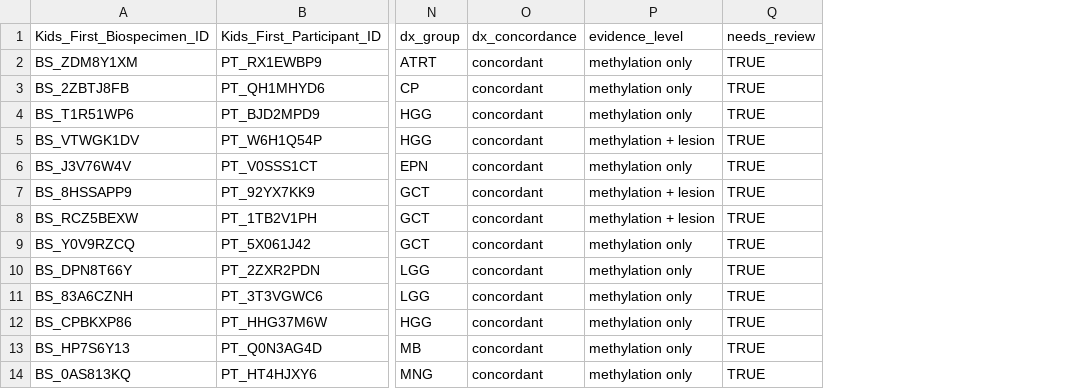
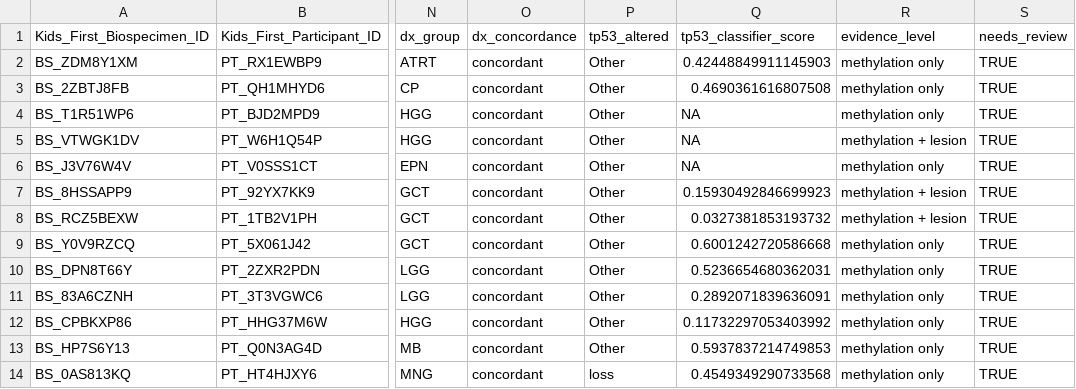
Before and after one commit to rokitalab/OpenPedCan-Project-CNH, a TSV file: analyses/molecular-subtyping-CNS/results/subtypes_for_review.tsv, drawn as a sheet; only a part is shown, gaps mark what is left out; the diff names each change by its address in the sheet, - before the commit and + after, or states it on an @@ line.

```diff
--- a/analyses/molecular-subtyping-CNS/results/subtypes_for_review.tsv
+++ b/analyses/molecular-subtyping-CNS/results/subtypes_for_review.tsv
+column P (tp53_altered), rows 2-14: Other | Other | Other | Other | Other | Other | Other | Other | Other | Other | Other | Other | loss
+column Q (tp53_classifier_score), rows 2-14: 0.42448849911145903 | 0.4690361616807508 | NA | NA | NA | 0.15930492846699923 | 0.0327381853193732 | 0.6001242720586668 | 0.5236654680362031 | 0.2892071839636091 | 0.11732297053403992 | 0.5937837214749853 | 0.4549349290733568
```
Also changed, not shown: analyses/molecular-subtyping-CNS/input/subtype_lesion_rules.tsv, 5 other files.
